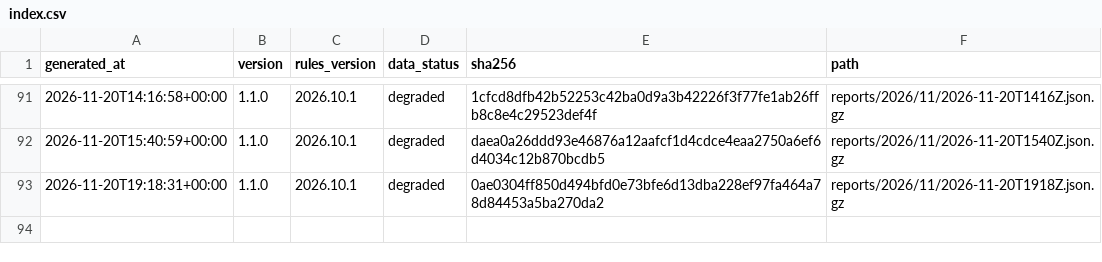
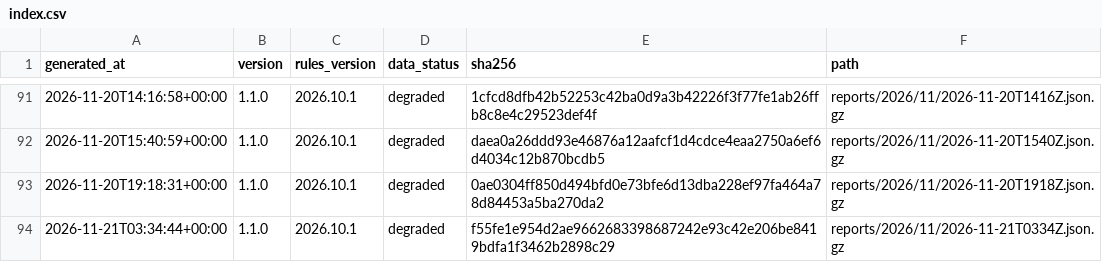
Before and after one commit to cssaritama/tsip-core, a CSV file: index.csv, drawn as a sheet; only a part is shown, gaps mark what is left out; the diff names each change by its address in the sheet, - before the commit and + after, or states it on an @@ line.

```diff
--- a/index.csv
+++ b/index.csv
+row 94: 2026-11-21T03:34:44+00:00 | 1.1.0 | 2026.10.1 | degraded | f55fe1e954d2ae9662683398687242e93c42e206be8419bdfa1f3462b2898c29 | reports/2026/11/2026-11-21T0334Z.json.gz
```
Also changed, not shown: 1 other file.
